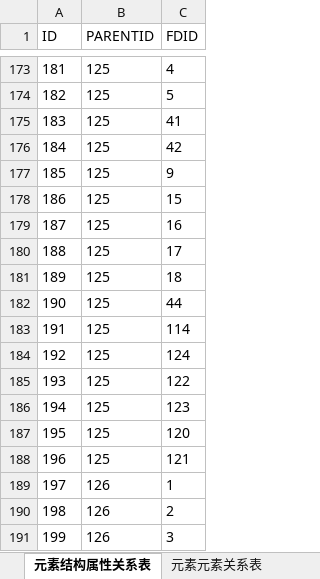
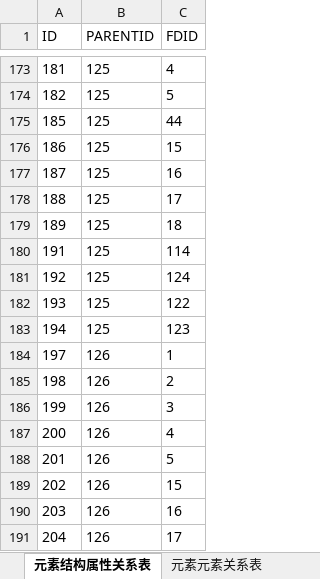
Before and after one commit to dbcdcw/home, an Excel workbook: Layout模型基础定义数据.xlsx, sheet 元素结构属性关系表, drawn as a sheet; only a part is shown, gaps mark what is left out; the shorter side is filled out with more unchanged rows; values as stored, in another font and other column widths than the file's, no borders; removed rows and columns are numbered as before the commit, all else as after; the diff covers the shown part only; the diff names each change by its address in the sheet, - before the commit and + after, or states it on an @@ line.

```diff
--- a/Layout模型基础定义数据.xlsx (sheet 元素结构属性关系表)
+++ b/Layout模型基础定义数据.xlsx (sheet 元素结构属性关系表)
-row 175: 183 | 125 | 41
-row 176: 184 | 125 | 42
-C175 (FDID): 9
+C175 (FDID): 44
-row 182: 190 | 125 | 44
-row 187: 195 | 125 | 120
-row 188: 196 | 125 | 121
```
Also changed, not shown: 13 added rows elsewhere in this sheet.
